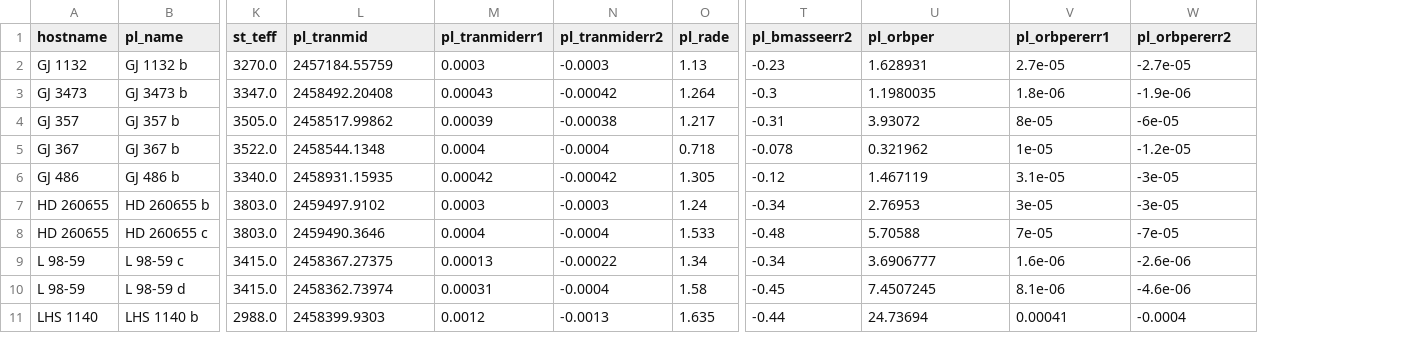
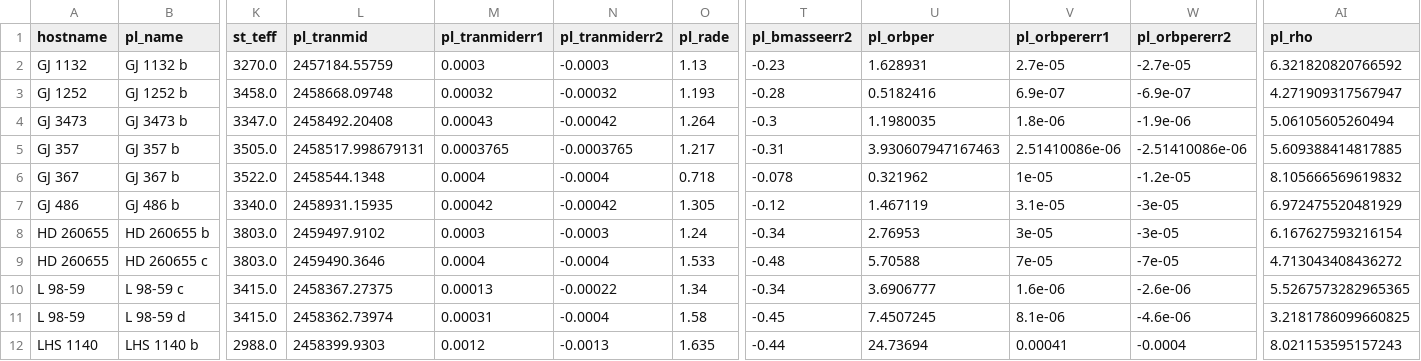
Before and after one commit to hdiamondlowe/jwst_rockyplanetoccultations, a CSV file: sample_intermediate.csv, drawn as a sheet; only a part is shown, gaps mark what is left out; addresses are those after the commit; rows hold the shown columns only; the diff covers the shown part only; the diff names each change by its address in the sheet, - before the commit and + after, or states it on an @@ line.

```diff
--- a/sample_intermediate.csv
+++ b/sample_intermediate.csv
+column AI (pl_rho), row 2: 6.321820820766592; rows 4-12: 5.06105605260494 | 5.609388414817885 | 8.105666569619832 | 6.972475520481929 | 6.167627593216154 | 4.713043408436272 | 5.5267573282965365 | 3.2181786099660825 | 8.021153595157243
+row 3: GJ 1252 | GJ 1252 b | 3458.0 | 2458668.09748 | 0.00032 | -0.00032 | 1.193 | -0.28 | 0.5182416 | 6.9e-07 | -6.9e-07 | 4.271909317567947
-L5 (pl_tranmid): 2458517.99862
+L5 (pl_tranmid): 2458517.998679131
-M5 (pl_tranmiderr1): 0.00039
+M5 (pl_tranmiderr1): 0.0003765
-N5 (pl_tranmiderr2): -0.00038
+N5 (pl_tranmiderr2): -0.0003765
-U5 (pl_orbper): 3.93072
+U5 (pl_orbper): 3.930607947167463
-V5 (pl_orbpererr1): 8e-05
+V5 (pl_orbpererr1): 2.51410086e-06
-W5 (pl_orbpererr2): -6e-05
+W5 (pl_orbpererr2): -2.51410086e-06
```
Also changed, not shown: 27 edited cells elsewhere in this file, sample_final.csv, 8 other files.
